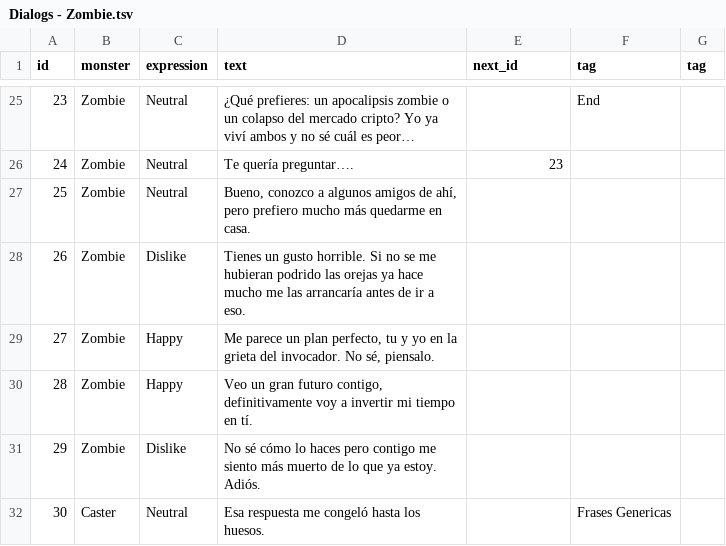
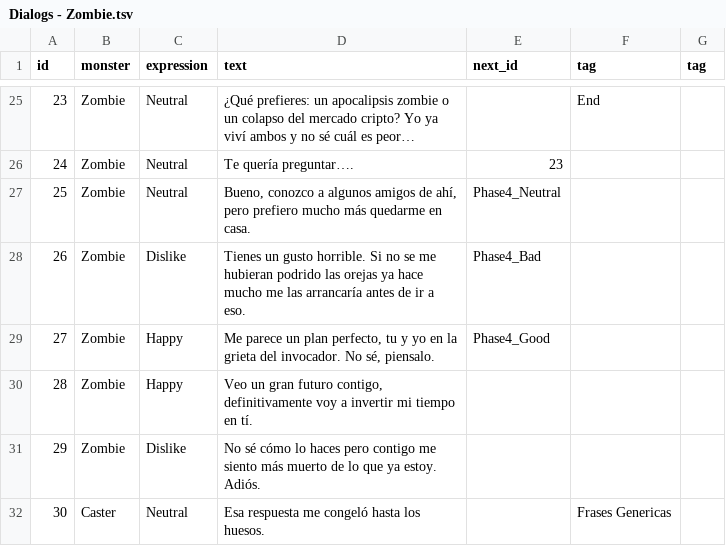
Before and after one commit to ElDiegu/YGFIL, a TSV file: YGFIL/Assets/_Project/Resources/DialogCSV/Dialogs - Zombie.tsv, drawn as a sheet; only a part is shown, gaps mark what is left out.

Commit message:
Flujo Phase4

```diff
--- a/YGFIL/Assets/_Project/Resources/DialogCSV/Dialogs - Zombie.tsv
+++ b/YGFIL/Assets/_Project/Resources/DialogCSV/Dialogs - Zombie.tsv
@@ -26,5 +26,5 @@ id	monster	expression	text	next_id	tag	tag
 24	Zombie	Neutral	Te quería preguntar….	23		
-25	Zombie	Neutral	Bueno, conozco a algunos amigos de ahí, pero prefiero mucho más quedarme en casa.			
-26	Zombie	Dislike	Tienes un gusto horrible. Si no se me hubieran podrido las orejas ya hace mucho me las arrancaría antes de ir a eso.			
-27	Zombie	Happy	Me parece un plan perfecto, tu y yo en la grieta del invocador. No sé, piensalo.			
+25	Zombie	Neutral	Bueno, conozco a algunos amigos de ahí, pero prefiero mucho más quedarme en casa.	Phase4_Neutral		
+26	Zombie	Dislike	Tienes un gusto horrible. Si no se me hubieran podrido las orejas ya hace mucho me las arrancaría antes de ir a eso.	Phase4_Bad		
+27	Zombie	Happy	Me parece un plan perfecto, tu y yo en la grieta del invocador. No sé, piensalo.	Phase4_Good		
 28	Zombie	Happy	Veo un gran futuro contigo, definitivamente voy a invertir mi tiempo en tí.			
```
Also changed, not shown: 4 other files.
